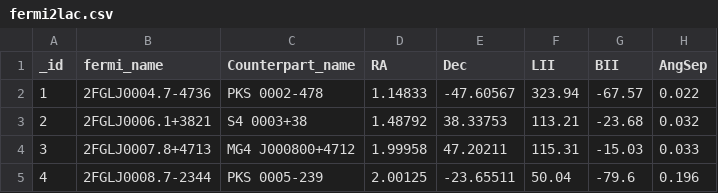
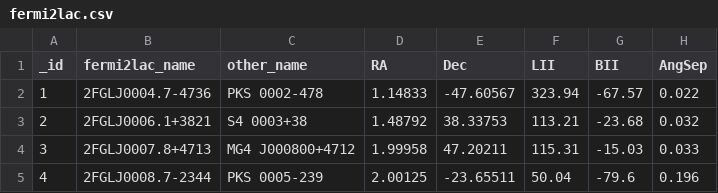
Before and after one commit to lbmm/MultiCatalogsConeSearch, a CSV file: bin/csv_catalogs/fermi2lac.csv, drawn as a sheet; only a part is shown; the diff names each change by its address in the sheet, - before the commit and + after, or states it on an @@ line.

```diff
--- a/bin/csv_catalogs/fermi2lac.csv
+++ b/bin/csv_catalogs/fermi2lac.csv
-B1: fermi_name
+B1: fermi2lac_name
-C1: Counterpart_name
+C1: other_name
```
Also changed, not shown: bin/csv_catalogs/fermi1fgl.csv, bin/csv_catalogs/fermi1fhl.csv, 5 other files.
